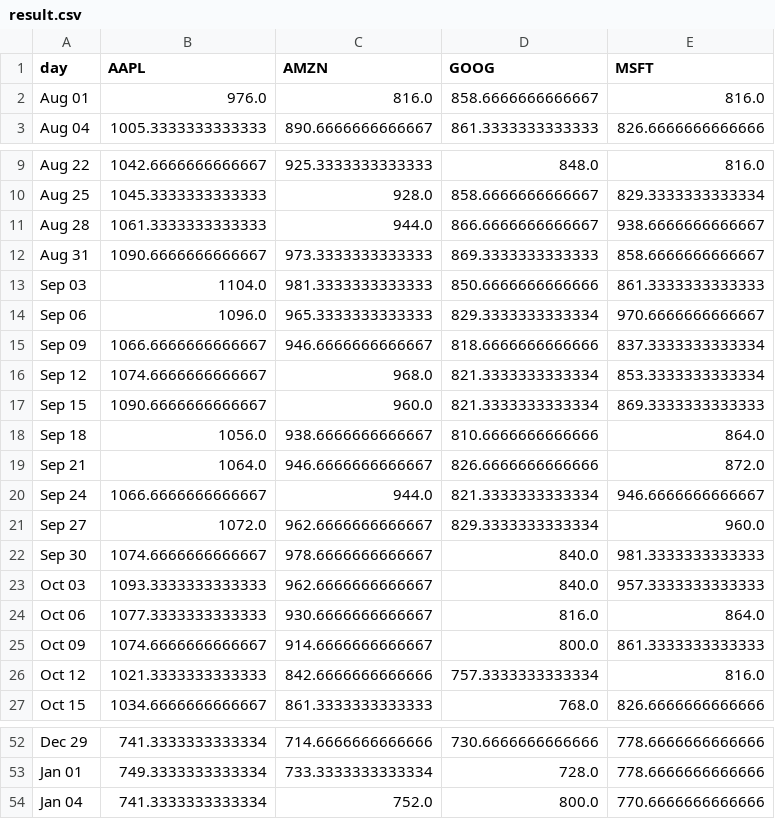
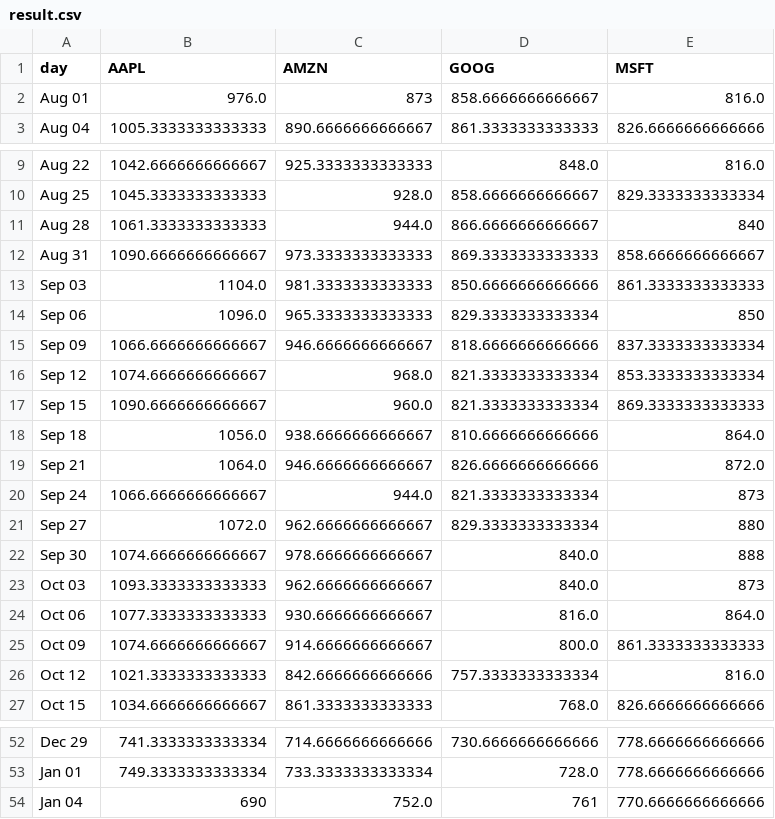
Before and after one commit to javelinsman/IDAC, a CSV file: sample-factory/result.csv, drawn as a sheet; only a part is shown, gaps mark what is left out.

```diff
--- a/sample-factory/result.csv
+++ b/sample-factory/result.csv
@@ -1,3 +1,3 @@
 day,AAPL,AMZN,GOOG,MSFT
-Aug 01,976.0,816.0,858.6666666666667,816.0
+Aug 01,976.0,873,858.6666666666667,816.0
 Aug 04,1005.3333333333333,890.6666666666667,861.3333333333333,826.6666666666666
@@ -10,6 +10,6 @@ Aug 22,1042.6666666666667,925.3333333333333,848.0,816.0
 Aug 25,1045.3333333333333,928.0,858.6666666666667,829.3333333333334
-Aug 28,1061.3333333333333,944.0,866.6666666666667,938.6666666666667
+Aug 28,1061.3333333333333,944.0,866.6666666666667,840
 Aug 31,1090.6666666666667,973.3333333333333,869.3333333333333,858.6666666666667
 Sep 03,1104.0,981.3333333333333,850.6666666666666,861.3333333333333
-Sep 06,1096.0,965.3333333333333,829.3333333333334,970.6666666666667
+Sep 06,1096.0,965.3333333333333,829.3333333333334,850
 Sep 09,1066.6666666666667,946.6666666666667,818.6666666666666,837.3333333333334
@@ -19,6 +19,6 @@ Sep 18,1056.0,938.6666666666667,810.6666666666666,864.0
 Sep 21,1064.0,946.6666666666667,826.6666666666666,872.0
-Sep 24,1066.6666666666667,944.0,821.3333333333334,946.6666666666667
-Sep 27,1072.0,962.6666666666667,829.3333333333334,960.0
-Sep 30,1074.6666666666667,978.6666666666667,840.0,981.3333333333333
-Oct 03,1093.3333333333333,962.6666666666667,840.0,957.3333333333333
+Sep 24,1066.6666666666667,944.0,821.3333333333334,873
+Sep 27,1072.0,962.6666666666667,829.3333333333334,880
+Sep 30,1074.6666666666667,978.6666666666667,840.0,888
+Oct 03,1093.3333333333333,962.6666666666667,840.0,873
 Oct 06,1077.3333333333333,930.6666666666667,816.0,864.0
@@ -53,2 +53,2 @@ Dec 29,741.3333333333334,714.6666666666666,730.6666666666666,778.6666666666666
 Jan 01,749.3333333333334,733.3333333333334,728.0,778.6666666666666
-Jan 04,741.3333333333334,752.0,800.0,770.6666666666666
+Jan 04,690,752.0,761,770.6666666666666
```
Also changed, not shown: 1 other file.
